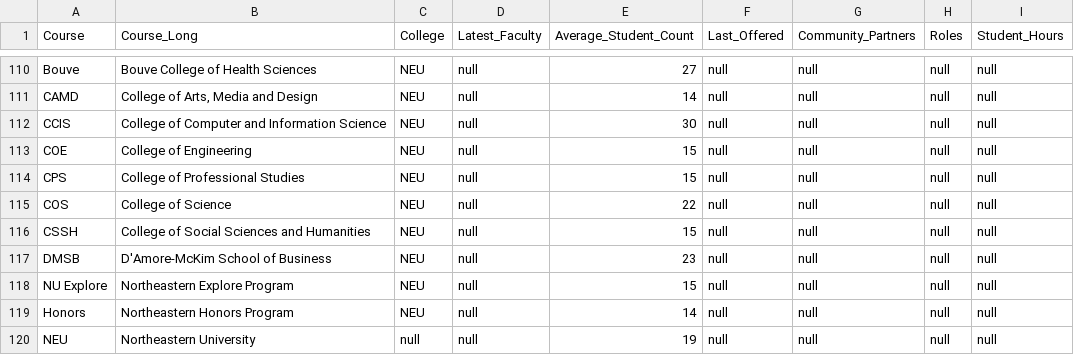
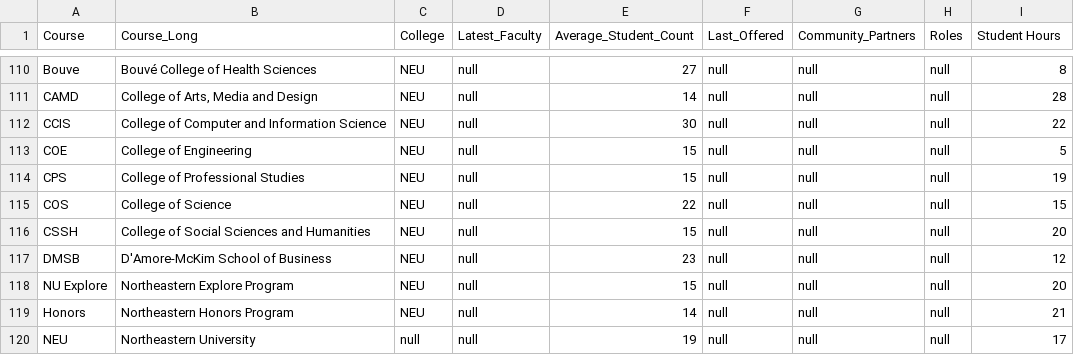
Before and after one commit to tbala25/D3_Course-Tree, a CSV file: data1.csv, drawn as a sheet; only a part is shown, gaps mark what is left out; the diff covers the shown part only; the diff names each change by its address in the sheet, - before the commit and + after, or states it on an @@ line.

Commit message:
Update data1.csv

```diff
--- a/data1.csv
+++ b/data1.csv
-I1: Student_Hours
+I1: Student Hours
-B110 (Course_Long): Bouve College of Health Sciences
+B110 (Course_Long): Bouvé College of Health Sciences
-I110 (Student Hours): null
+I110 (Student Hours): 8
-I111 (Student Hours): null
+I111 (Student Hours): 28
-I112 (Student Hours): null
+I112 (Student Hours): 22
-I113 (Student Hours): null
+I113 (Student Hours): 5
-I114 (Student Hours): null
+I114 (Student Hours): 19
-I115 (Student Hours): null
+I115 (Student Hours): 15
-I116 (Student Hours): null
+I116 (Student Hours): 20
-I117 (Student Hours): null
+I117 (Student Hours): 12
-I118 (Student Hours): null
+I118 (Student Hours): 20
-I119 (Student Hours): null
+I119 (Student Hours): 21
-I120 (Student Hours): null
+I120 (Student Hours): 17
```
Also changed, not shown: 2 added rows, 2 removed rows and 87 moved rows elsewhere in this file.
